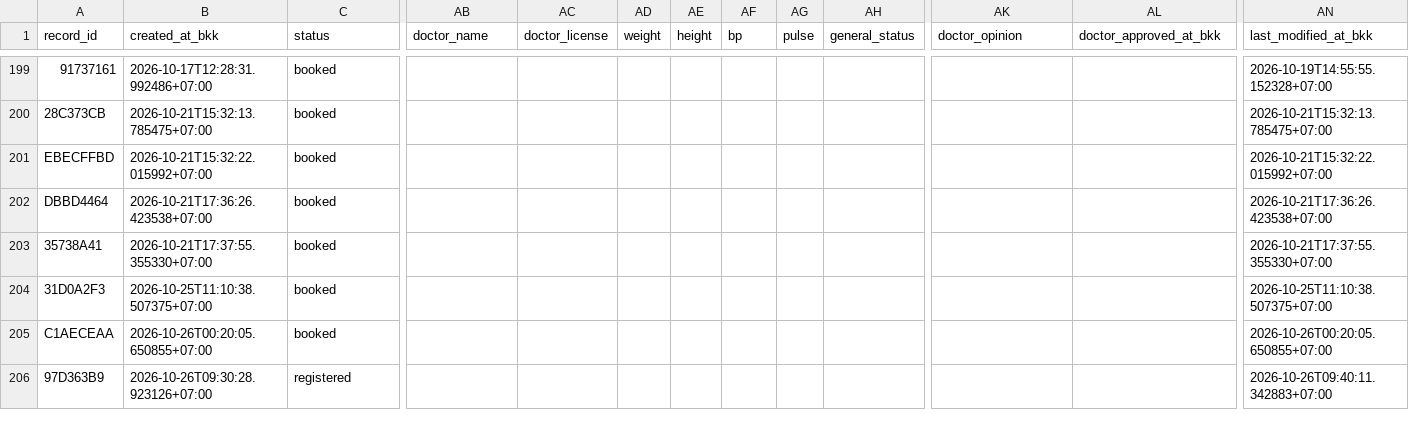
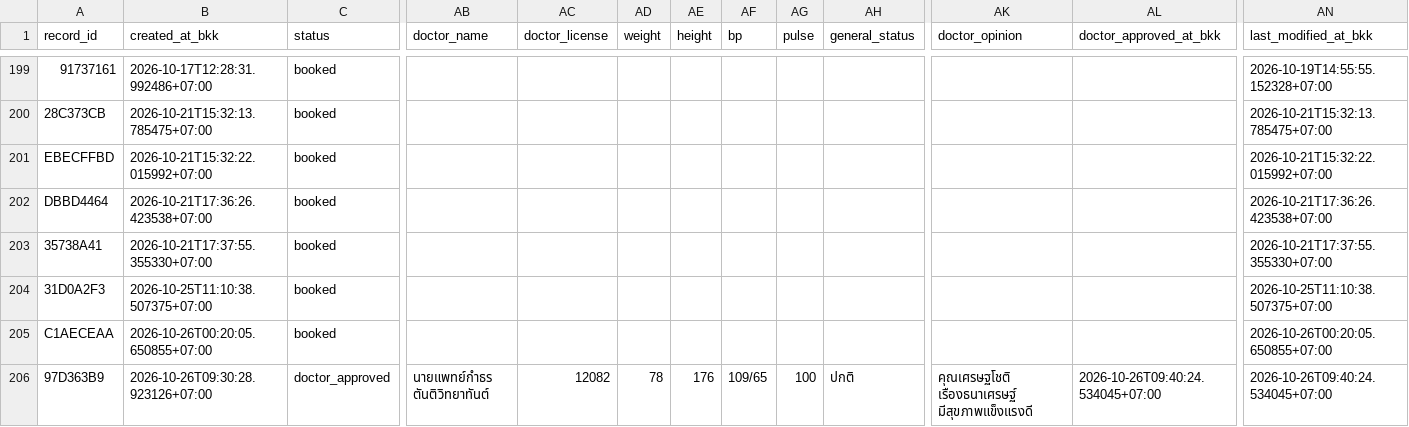
Before and after one commit to PythonianSt/MedCert, a CSV file: medical_certificate.csv, drawn as a sheet; only a part is shown, gaps mark what is left out; the diff names each change by its address in the sheet, - before the commit and + after, or states it on an @@ line.

Commit message:
update medical certificate 2026-10-26T09:40:24.538764+07:00

```diff
--- a/medical_certificate.csv
+++ b/medical_certificate.csv
-C206 (status): registered
+C206 (status): doctor_approved
-AB206 (doctor_name): (empty)
+AB206 (doctor_name): นายแพทย์กำธร ตันติวิทยาทันต์
-AC206 (doctor_license): (empty)
+AC206 (doctor_license): 12082
-AD206 (weight): (empty)
+AD206 (weight): 78
-AE206 (height): (empty)
+AE206 (height): 176
-AF206 (bp): (empty)
+AF206 (bp): 109/65
-AG206 (pulse): (empty)
+AG206 (pulse): 100
-AH206 (general_status): (empty)
+AH206 (general_status): ปกติ
-AK206 (doctor_opinion): (empty)
+AK206 (doctor_opinion): คุณเศรษฐโชติ เรืองธนาเศรษฐ์ มีสุขภาพแข็งแรงดี
-AL206 (doctor_approved_at_bkk): (empty)
+AL206 (doctor_approved_at_bkk): 2026-10-26T09:40:24.534045+07:00
-AN206 (last_modified_at_bkk): 2026-10-26T09:40:11.342883+07:00
+AN206 (last_modified_at_bkk): 2026-10-26T09:40:24.534045+07:00
```
